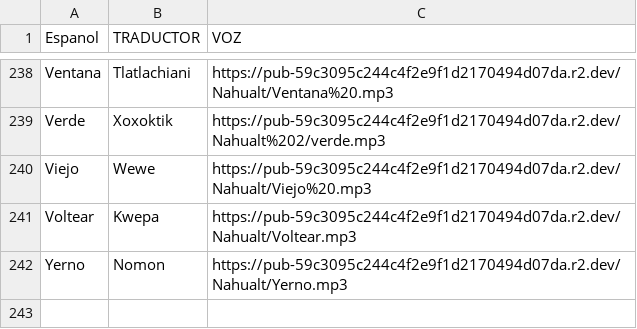
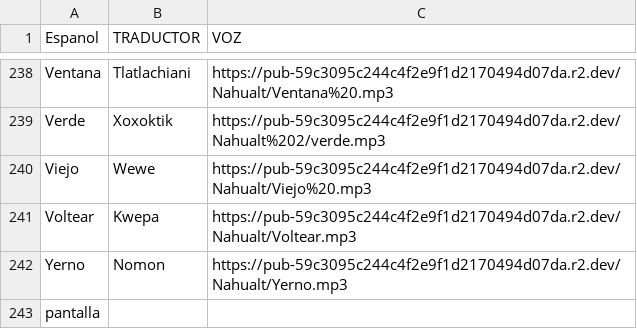
Before and after one commit to aplicacionnaualt-lgtm/diccionario, a CSV file: nahualt.csv, drawn as a sheet; only a part is shown, gaps mark what is left out; the diff names each change by its address in the sheet, - before the commit and + after, or states it on an @@ line.

Commit message:
Actualización con BOM UTF-8 para nahuatl - 2026-05-06T16:41:16.689Z

```diff
--- a/nahualt.csv
+++ b/nahualt.csv
+row 243: pantalla
```
